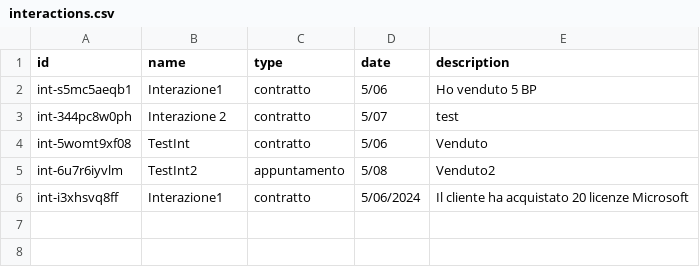
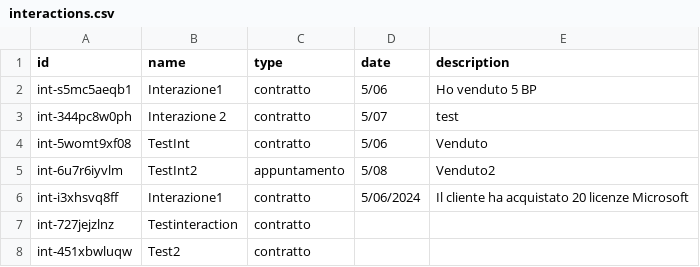
Before and after one commit to crypto-infinity/proai, a CSV file: course2-c++/interactions.csv, drawn as a sheet; the diff names each change by its address in the sheet, - before the commit and + after, or states it on an @@ line.

```diff
--- a/course2-c++/interactions.csv
+++ b/course2-c++/interactions.csv
+row 7: int-727jejzlnz | Testinteraction | contratto
+row 8: int-451xbwluqw | Test2 | contratto
```
Also changed, not shown: course2-c++/clients.csv, 3 other files.
